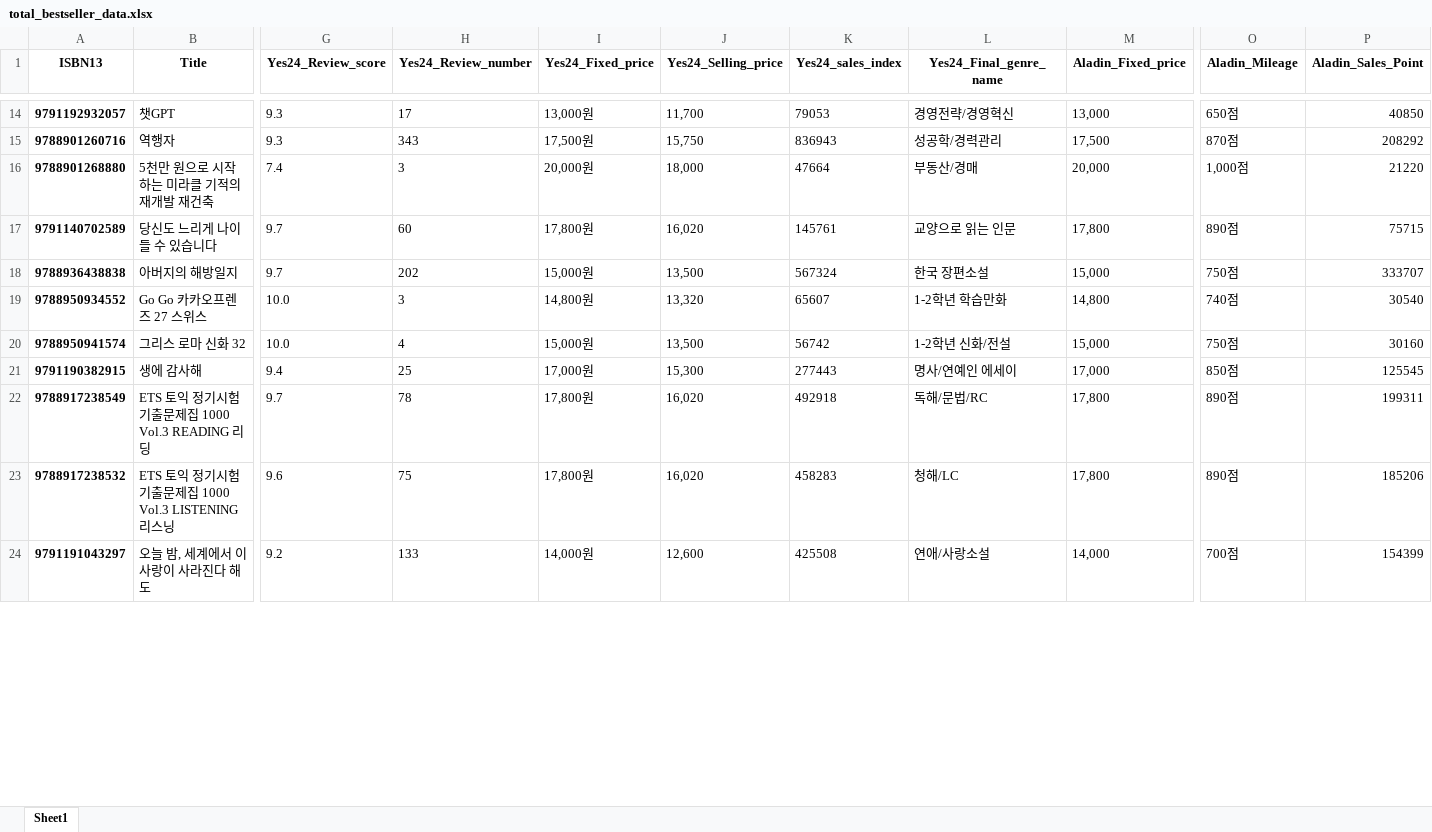
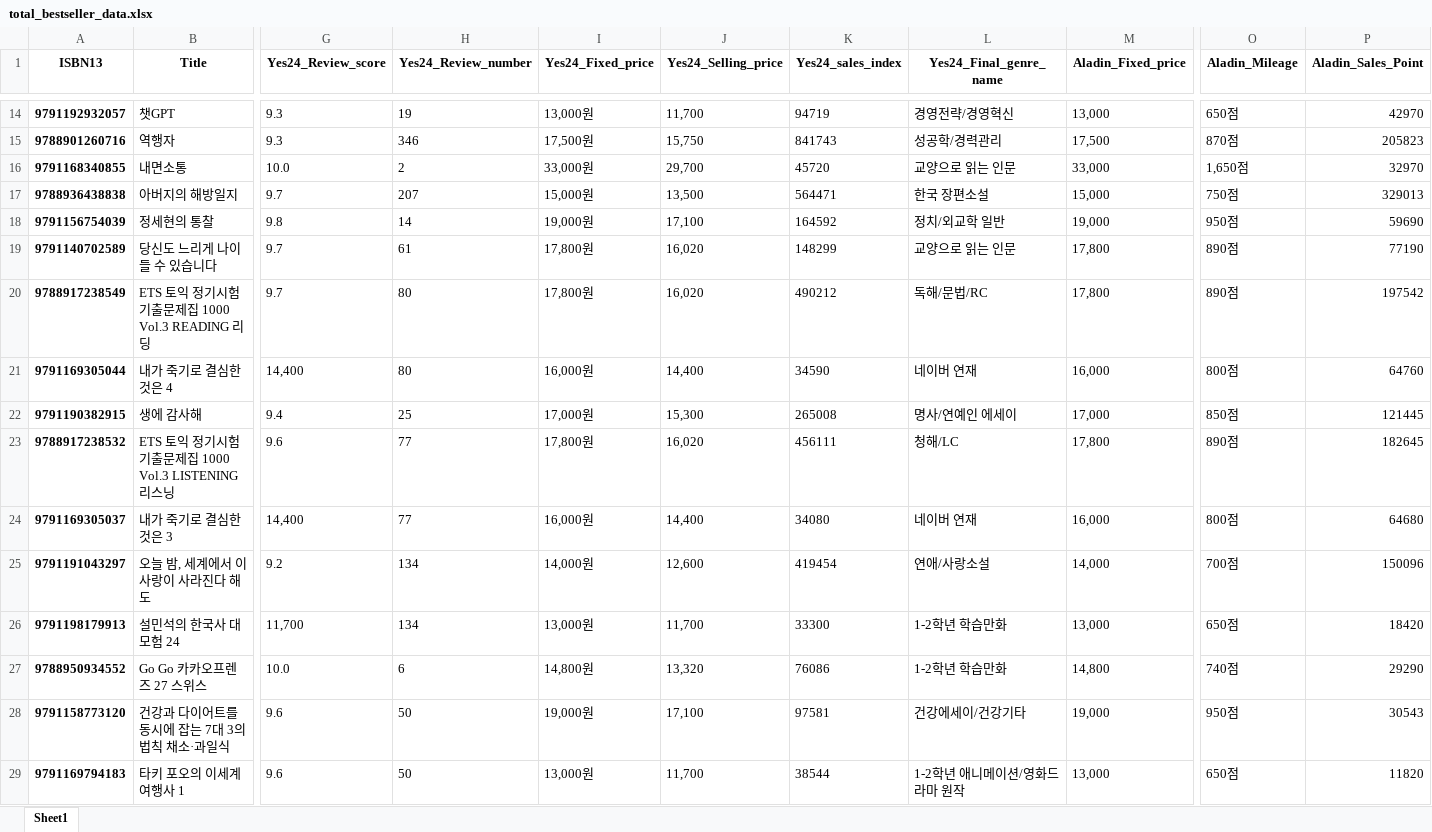
Before and after one commit to Chamomile-Cat/Analyze_Bestseller_Project, an Excel workbook: total_bestseller_data.xlsx, sheet Sheet1, drawn as a sheet; only a part is shown, gaps mark what is left out; values as stored, in another font and other column widths than the file's, no borders; removed rows and columns are numbered as before the commit, all else as after; rows hold the shown columns only; the diff covers the shown part only; the diff names each change by its address in the sheet, - before the commit and + after, or states it on an @@ line.

```diff
--- a/total_bestseller_data.xlsx (sheet Sheet1)
+++ b/total_bestseller_data.xlsx (sheet Sheet1)
-H14 (Yes24_Review_number): 17
+H14 (Yes24_Review_number): 19
-K14 (Yes24_sales_index): 79053
+K14 (Yes24_sales_index): 94719
-P14 (Aladin_Sales_Point): 40850
+P14 (Aladin_Sales_Point): 42970
-H15 (Yes24_Review_number): 343
+H15 (Yes24_Review_number): 346
-K15 (Yes24_sales_index): 836943
+K15 (Yes24_sales_index): 841743
-P15 (Aladin_Sales_Point): 208292
+P15 (Aladin_Sales_Point): 205823
-row 16: 9788901268880 | 5천만 원으로 시작하는 미라클 기적의 재개발 재건축 | 7.4 | 3 | 20,000원 | 18,000 | 47664 | 부동산/경매 | 20,000 | 1,000점 | 21220
-row 17: 9791140702589 | 당신도 느리게 나이 들 수 있습니다 | 9.7 | 60 | 17,800원 | 16,020 | 145761 | 교양으로 읽는 인문 | 17,800 | 890점 | 75715
+row 16: 9791168340855 | 내면소통 | 10.0 | 2 | 33,000원 | 29,700 | 45720 | 교양으로 읽는 인문 | 33,000 | 1,650점 | 32970
-H17 (Yes24_Review_number): 202
+H17 (Yes24_Review_number): 207
-K17 (Yes24_sales_index): 567324
+K17 (Yes24_sales_index): 564471
-P17 (Aladin_Sales_Point): 333707
+P17 (Aladin_Sales_Point): 329013
-row 19: 9788950934552 | Go Go 카카오프렌즈 27 스위스 | 10.0 | 3 | 14,800원 | 13,320 | 65607 | 1-2학년 학습만화 | 14,800 | 740점 | 30540
-row 20: 9788950941574 | 그리스 로마 신화 32 | 10.0 | 4 | 15,000원 | 13,500 | 56742 | 1-2학년 신화/전설 | 15,000 | 750점 | 30160
+row 18: 9791156754039 | 정세현의 통찰 | 9.8 | 14 | 19,000원 | 17,100 | 164592 | 정치/외교학 일반 | 19,000 | 950점 | 59690
+row 19: 9791140702589 | 당신도 느리게 나이 들 수 있습니다 | 9.7 | 61 | 17,800원 | 16,020 | 148299 | 교양으로 읽는 인문 | 17,800 | 890점 | 77190
+row 20: 9788917238549 | ETS 토익 정기시험 기출문제집 1000 Vol.3 READING 리딩 | 9.7 | 80 | 17,800원 | 16,020 | 490212 | 독해/문법/RC | 17,800 | 890점 | 197542
+row 21: 9791169305044 | 내가 죽기로 결심한 것은 4 | 14,400 | 80 | 16,000원 | 14,400 | 34590 | 네이버 연재 | 16,000 | 800점 | 64760
-K22 (Yes24_sales_index): 277443
+K22 (Yes24_sales_index): 265008
-P22 (Aladin_Sales_Point): 125545
+P22 (Aladin_Sales_Point): 121445
-row 22: 9788917238549 | ETS 토익 정기시험 기출문제집 1000 Vol.3 READING 리딩 | 9.7 | 78 | 17,800원 | 16,020 | 492918 | 독해/문법/RC | 17,800 | 890점 | 199311
-H23 (Yes24_Review_number): 75
+H23 (Yes24_Review_number): 77
-K23 (Yes24_sales_index): 458283
+K23 (Yes24_sales_index): 456111
-P23 (Aladin_Sales_Point): 185206
+P23 (Aladin_Sales_Point): 182645
+row 24: 9791169305037 | 내가 죽기로 결심한 것은 3 | 14,400 | 77 | 16,000원 | 14,400 | 34080 | 네이버 연재 | 16,000 | 800점 | 64680
-H25 (Yes24_Review_number): 133
+H25 (Yes24_Review_number): 134
-K25 (Yes24_sales_index): 425508
+K25 (Yes24_sales_index): 419454
-P25 (Aladin_Sales_Point): 154399
+P25 (Aladin_Sales_Point): 150096
+row 26: 9791198179913 | 설민석의 한국사 대모험 24 | 11,700 | 134 | 13,000원 | 11,700 | 33300 | 1-2학년 학습만화 | 13,000 | 650점 | 18420
+row 27: 9788950934552 | Go Go 카카오프렌즈 27 스위스 | 10.0 | 6 | 14,800원 | 13,320 | 76086 | 1-2학년 학습만화 | 14,800 | 740점 | 29290
+row 28: 9791158773120 | 건강과 다이어트를 동시에 잡는 7대 3의 법칙 채소·과일식 | 9.6 | 50 | 19,000원 | 17,100 | 97581 | 건강에세이/건강기타 | 19,000 | 950점 | 30543
+row 29: 9791169794183 | 타키 포오의 이세계 여행사 1 | 9.6 | 50 | 13,000원 | 11,700 | 38544 | 1-2학년 애니메이션/영화드라마 원작 | 13,000 | 650점 | 11820
```
Also changed, not shown: 12 added rows, 17 removed rows and 41 edited cells elsewhere in this sheet, kyobo_bestseller_data.xlsx, 3 other files.
